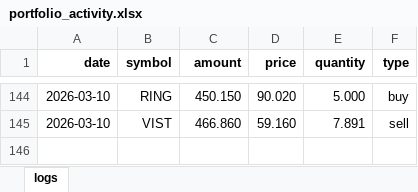
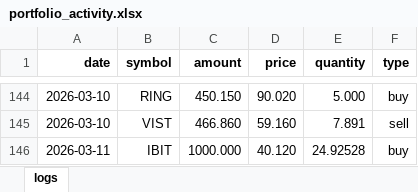
Before and after one commit to Johan-rosa/finance_portfolio, an Excel workbook: data/portfolio_activity.xlsx, sheet logs, drawn as a sheet; only a part is shown, gaps mark what is left out; values as stored, in another font and other column widths than the file's, no borders; the diff names each change by its address in the sheet, - before the commit and + after, or states it on an @@ line.

Commit message:
Buy IBIT

```diff
--- a/data/portfolio_activity.xlsx (sheet logs)
+++ b/data/portfolio_activity.xlsx (sheet logs)
+row 146: 2026-03-11 | IBIT | 1000.000 | 40.120 | 24.92528 | buy
```
